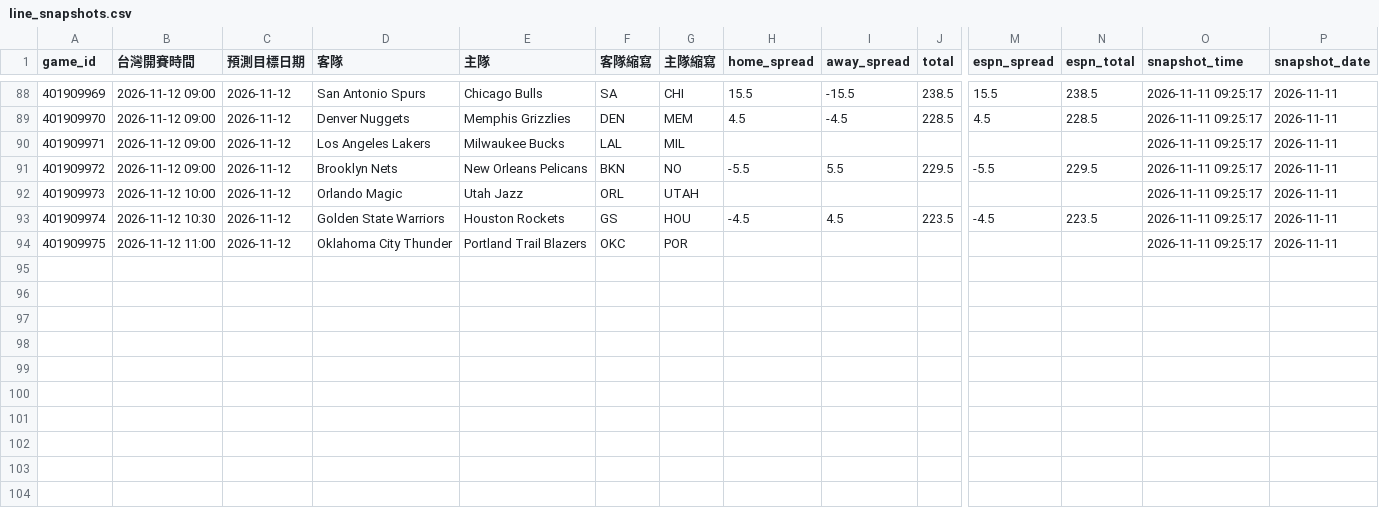
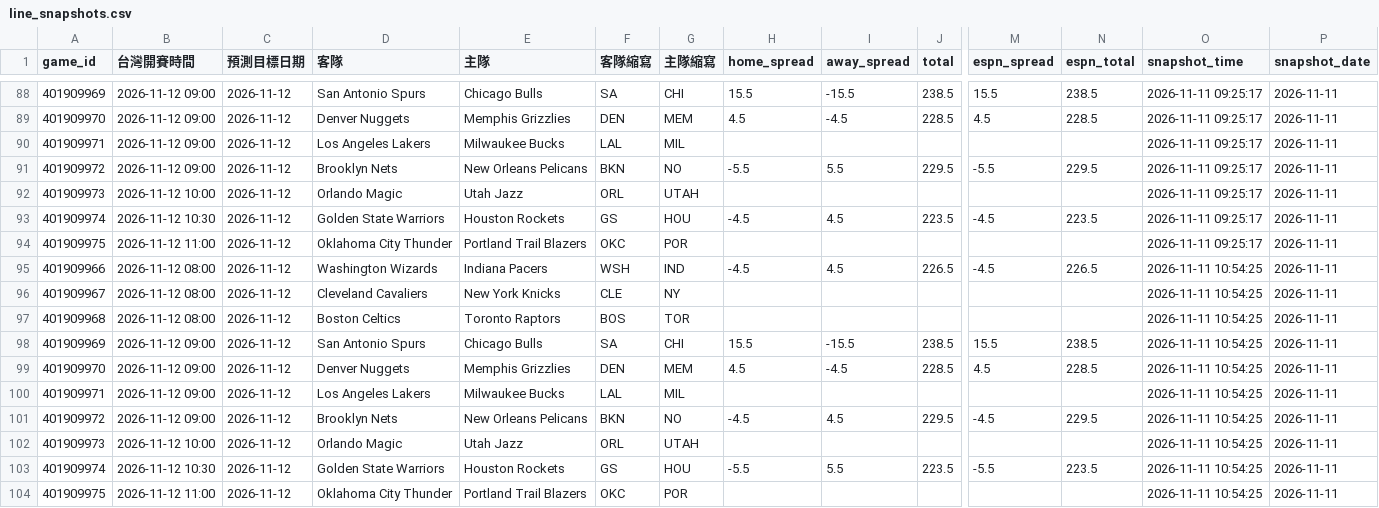
Before and after one commit to zxbcv2689-source/NBA-betting-project, a CSV file: data/line_snapshots.csv, drawn as a sheet; only a part is shown, gaps mark what is left out; rows hold the shown columns only; the diff names each change by its address in the sheet, - before the commit and + after, or states it on an @@ line.

```diff
--- a/data/line_snapshots.csv
+++ b/data/line_snapshots.csv
+row 95: 401909966 | 2026-11-12 08:00 | 2026-11-12 | Washington Wizards | Indiana Pacers | WSH | IND | -4.5 | 4.5 | 226.5 | -4.5 | 226.5 | 2026-11-11 10:54:25 | 2026-11-11
+row 96: 401909967 | 2026-11-12 08:00 | 2026-11-12 | Cleveland Cavaliers | New York Knicks | CLE | NY |  |  |  |  |  | 2026-11-11 10:54:25 | 2026-11-11
+row 97: 401909968 | 2026-11-12 08:00 | 2026-11-12 | Boston Celtics | Toronto Raptors | BOS | TOR |  |  |  |  |  | 2026-11-11 10:54:25 | 2026-11-11
+row 98: 401909969 | 2026-11-12 09:00 | 2026-11-12 | San Antonio Spurs | Chicago Bulls | SA | CHI | 15.5 | -15.5 | 238.5 | 15.5 | 238.5 | 2026-11-11 10:54:25 | 2026-11-11
+row 99: 401909970 | 2026-11-12 09:00 | 2026-11-12 | Denver Nuggets | Memphis Grizzlies | DEN | MEM | 4.5 | -4.5 | 228.5 | 4.5 | 228.5 | 2026-11-11 10:54:25 | 2026-11-11
+row 100: 401909971 | 2026-11-12 09:00 | 2026-11-12 | Los Angeles Lakers | Milwaukee Bucks | LAL | MIL |  |  |  |  |  | 2026-11-11 10:54:25 | 2026-11-11
+row 101: 401909972 | 2026-11-12 09:00 | 2026-11-12 | Brooklyn Nets | New Orleans Pelicans | BKN | NO | -4.5 | 4.5 | 229.5 | -4.5 | 229.5 | 2026-11-11 10:54:25 | 2026-11-11
+row 102: 401909973 | 2026-11-12 10:00 | 2026-11-12 | Orlando Magic | Utah Jazz | ORL | UTAH |  |  |  |  |  | 2026-11-11 10:54:25 | 2026-11-11
+row 103: 401909974 | 2026-11-12 10:30 | 2026-11-12 | Golden State Warriors | Houston Rockets | GS | HOU | -5.5 | 5.5 | 223.5 | -5.5 | 223.5 | 2026-11-11 10:54:25 | 2026-11-11
+row 104: 401909975 | 2026-11-12 11:00 | 2026-11-12 | Oklahoma City Thunder | Portland Trail Blazers | OKC | POR |  |  |  |  |  | 2026-11-11 10:54:25 | 2026-11-11
```
Also changed, not shown: data/auto_injury_adjustments.csv, data/espn_day_cache.csv, 1 other file.
